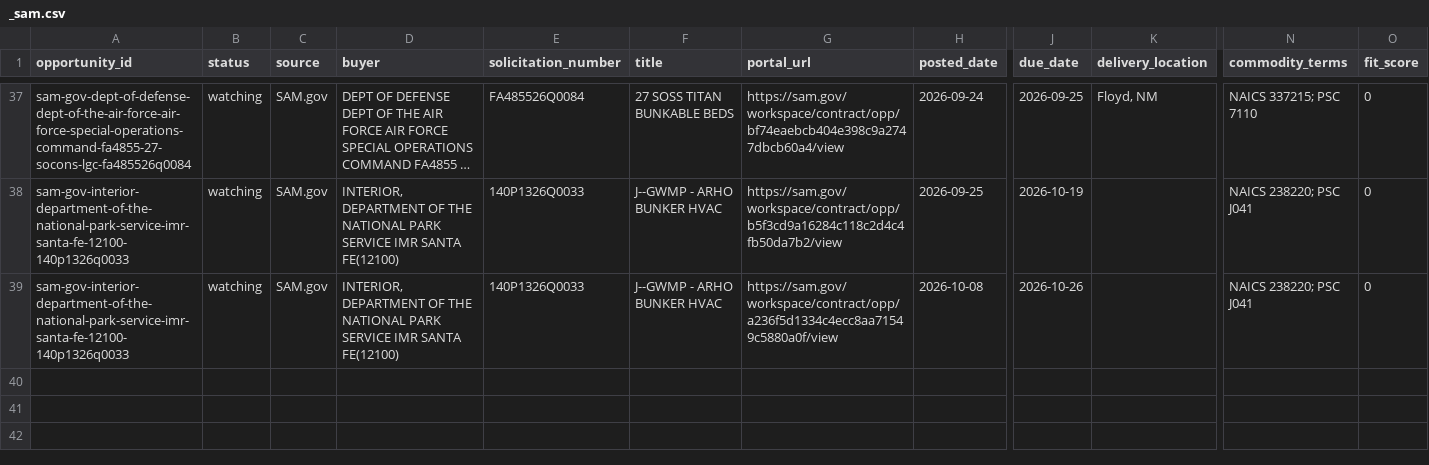
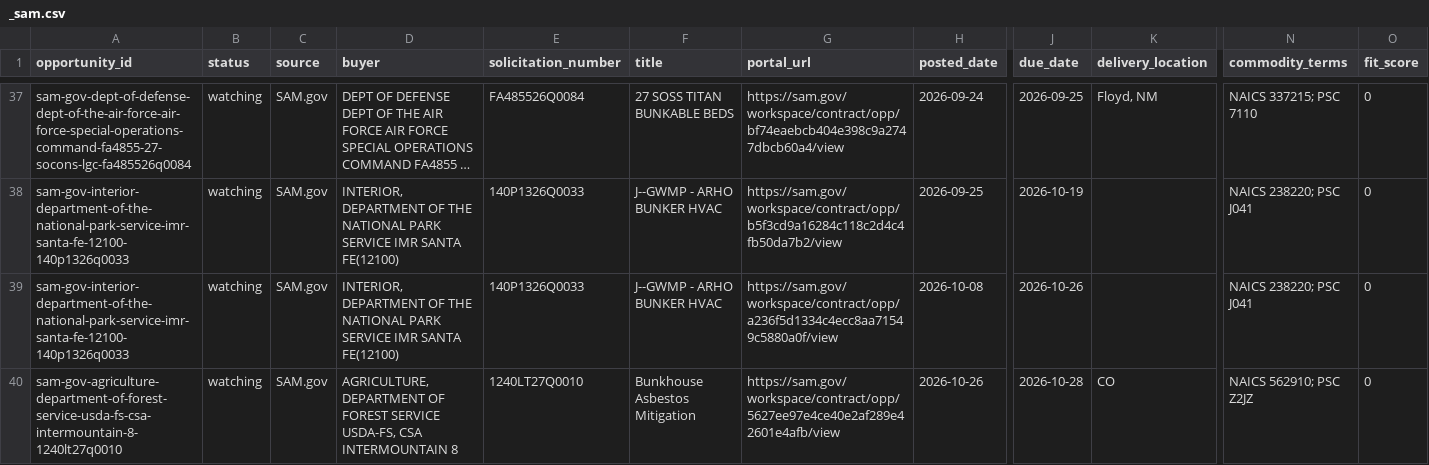
Before and after one commit to beford782/Silverline-Sleep-Procurement, a CSV file: logs/rejects/_sam.csv, drawn as a sheet; only a part is shown, gaps mark what is left out; long unchanged cells end in …; rows hold the shown columns only; the diff names each change by its address in the sheet, - before the commit and + after, or states it on an @@ line.

```diff
--- a/logs/rejects/_sam.csv
+++ b/logs/rejects/_sam.csv
+row 40: sam-gov-agriculture-department-of-forest-service-usda-fs-csa-intermountain-8-1240lt27q0010 | watching | SAM.gov | AGRICULTURE, DEPARTMENT OF FOREST SERVICE USDA-FS, CSA INTERMOUNTAIN 8 | 1240LT27Q0010 | Bunkhouse Asbestos Mitigation | https://sam.gov/workspace/contract/opp/5627ee97e4ce40e2af289e42601e4afb/view | 2026-10-26 | 2026-10-28 | CO | NAICS 562910; PSC Z2JZ | 0
```
Also changed, not shown: leads/review/_lead_radar.csv.
